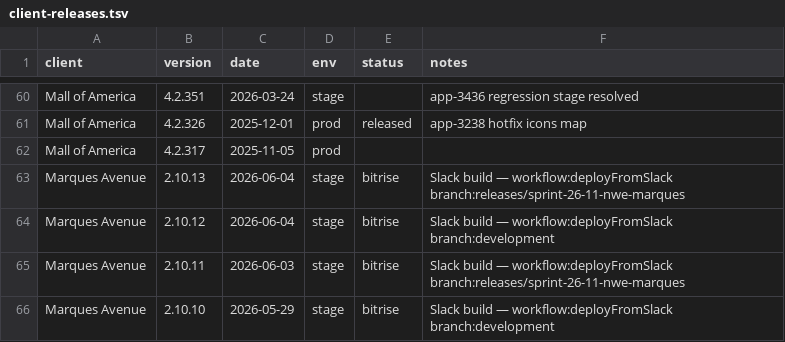
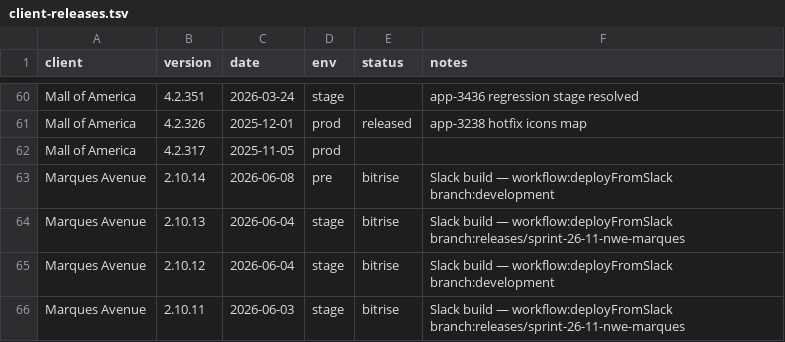
Before and after one commit to dayerdl/slack-bitrise-build-trigger, a TSV file: data/client-releases.tsv, drawn as a sheet; only a part is shown, gaps mark what is left out; the shorter side is filled out with more unchanged rows.

Commit message:
chore(releases): Marques Avenue 2.10.14 from Bitrise trigger [slack]

```diff
--- a/data/client-releases.tsv
+++ b/data/client-releases.tsv
@@ -62,2 +62,3 @@ Mall of America	4.2.326	2025-12-01	prod	released	app-3238 hotfix icons map
 Mall of America	4.2.317	2025-11-05	prod		
+Marques Avenue	2.10.14	2026-06-08	pre	bitrise	Slack build — workflow:deployFromSlack branch:development
 Marques Avenue	2.10.13	2026-06-04	stage	bitrise	Slack build — workflow:deployFromSlack branch:releases/sprint-26-11-nwe-marques
```
